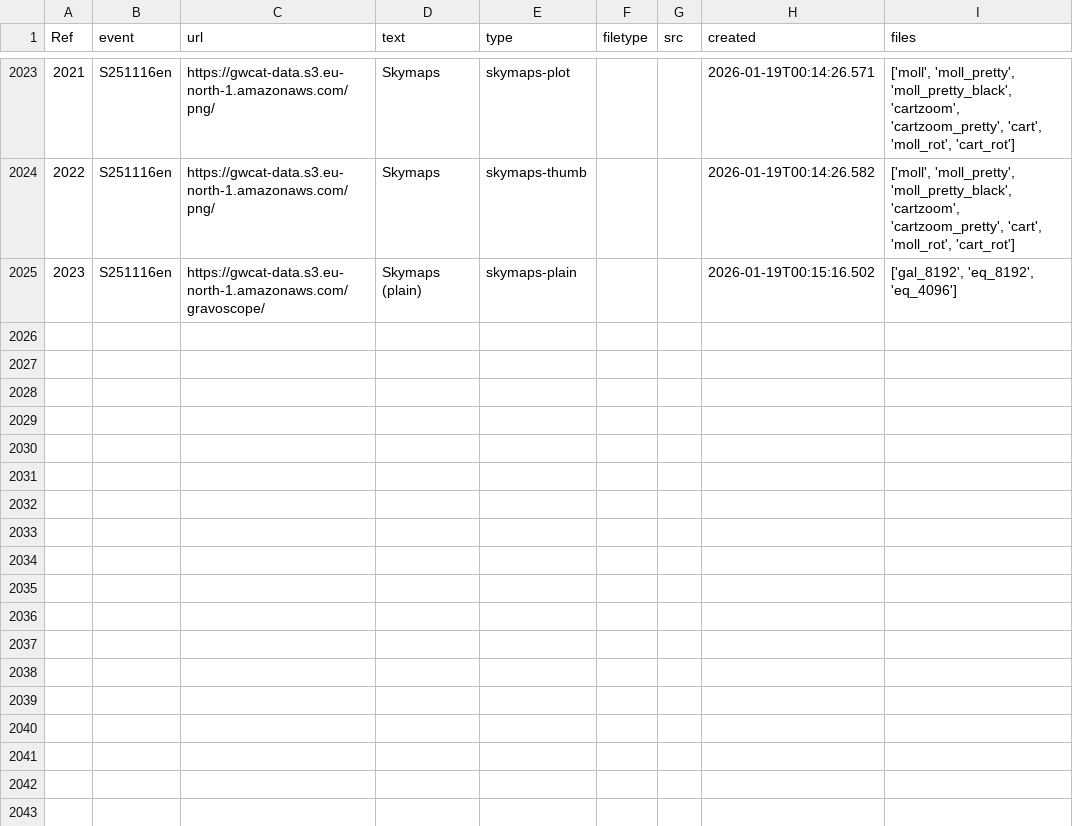
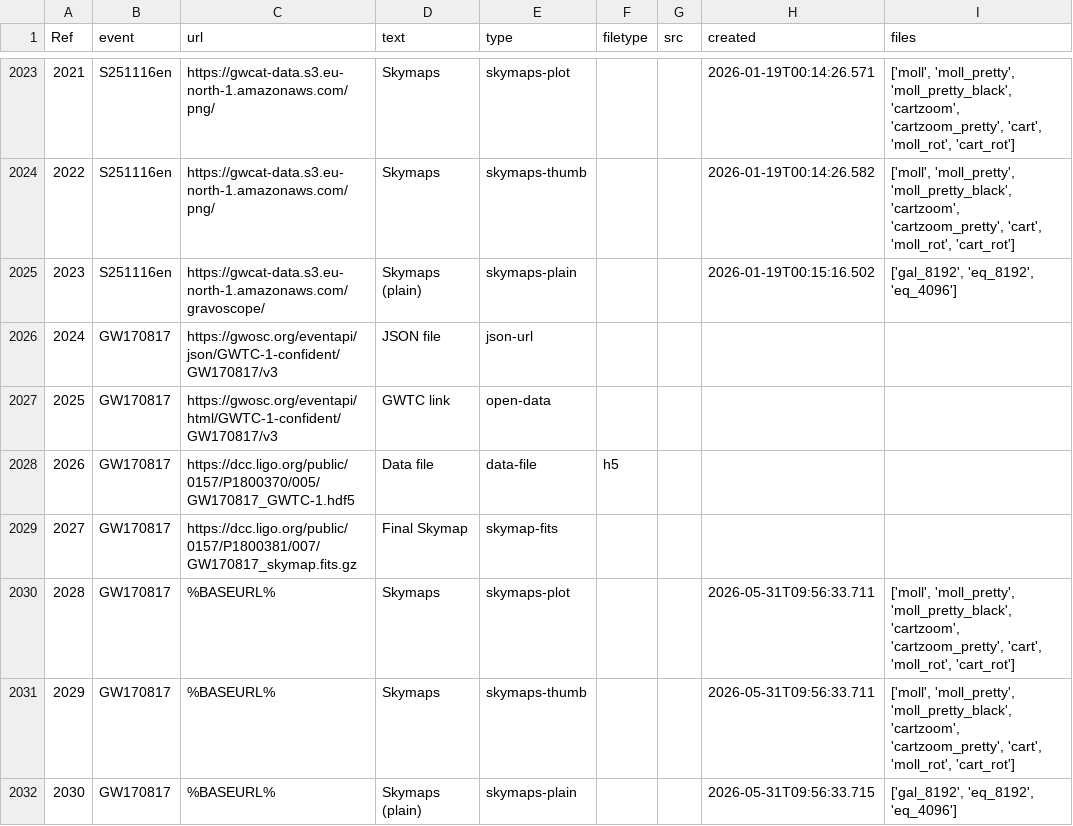
Before and after one commit to cardiffgravity/gwcat-data, a CSV file: docs/data/links.csv, drawn as a sheet; only a part is shown, gaps mark what is left out; the diff names each change by its address in the sheet, - before the commit and + after, or states it on an @@ line.

Commit message:
reprocessed with GWTC-1 (now GW170817 only)

```diff
--- a/docs/data/links.csv
+++ b/docs/data/links.csv
+row 2026: 2024 | GW170817 | https://gwosc.org/eventapi/json/GWTC-1-confident/GW170817/v3 | JSON file | json-url
+row 2027: 2025 | GW170817 | https://gwosc.org/eventapi/html/GWTC-1-confident/GW170817/v3 | GWTC link | open-data
+row 2028: 2026 | GW170817 | https://dcc.ligo.org/public/0157/P1800370/005/GW170817_GWTC-1.hdf5 | Data file | data-file | h5
+row 2029: 2027 | GW170817 | https://dcc.ligo.org/public/0157/P1800381/007/GW170817_skymap.fits.gz | Final Skymap | skymap-fits
+row 2030: 2028 | GW170817 | %BASEURL% | Skymaps | skymaps-plot |  |  | 2026-05-31T09:56:33.711 | ['moll', 'moll_pretty', 'moll_pretty_black', 'cartzoom', 'cartzoom_pretty', 'cart', 'moll_rot', 'cart_rot']
+row 2031: 2029 | GW170817 | %BASEURL% | Skymaps | skymaps-thumb |  |  | 2026-05-31T09:56:33.711 | ['moll', 'moll_pretty', 'moll_pretty_black', 'cartzoom', 'cartzoom_pretty', 'cart', 'moll_rot', 'cart_rot']
+row 2032: 2030 | GW170817 | %BASEURL% | Skymaps (plain) | skymaps-plain |  |  | 2026-05-31T09:56:33.715 | ['gal_8192', 'eq_8192', 'eq_4096']
```
Also changed, not shown: docs/data/gwosc_gracedb.csv, 14 other files.
